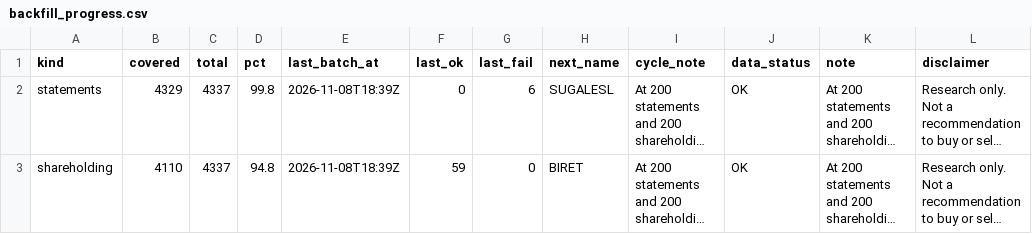
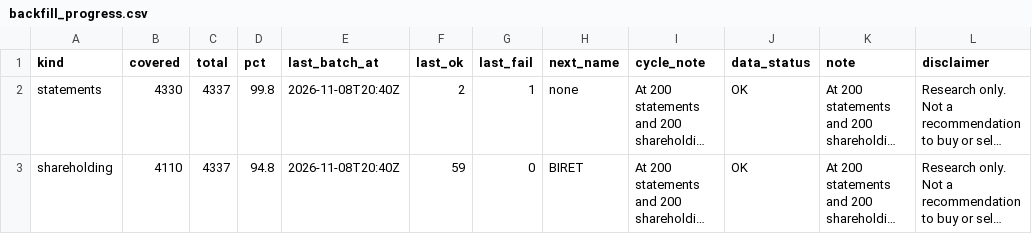
Before and after one commit to PatelNicknp/nicks-india-stock-desk, a CSV file: data/backfill_progress.csv, drawn as a sheet; long unchanged cells end in …; the diff names each change by its address in the sheet, - before the commit and + after, or states it on an @@ line.

```diff
--- a/data/backfill_progress.csv
+++ b/data/backfill_progress.csv
-B2 (covered): 4329
+B2 (covered): 4330
-E2:E3 (last_batch_at): 2026-11-08T18:39Z
+E2:E3 (last_batch_at): 2026-11-08T20:40Z
-F2 (last_ok): 0
+F2 (last_ok): 2
-G2 (last_fail): 6
+G2 (last_fail): 1
-H2 (next_name): SUGALESL
+H2 (next_name): none
```
Also changed, not shown: cache/earnings.csv, cache/yahoo_info.csv, 4 other files.
